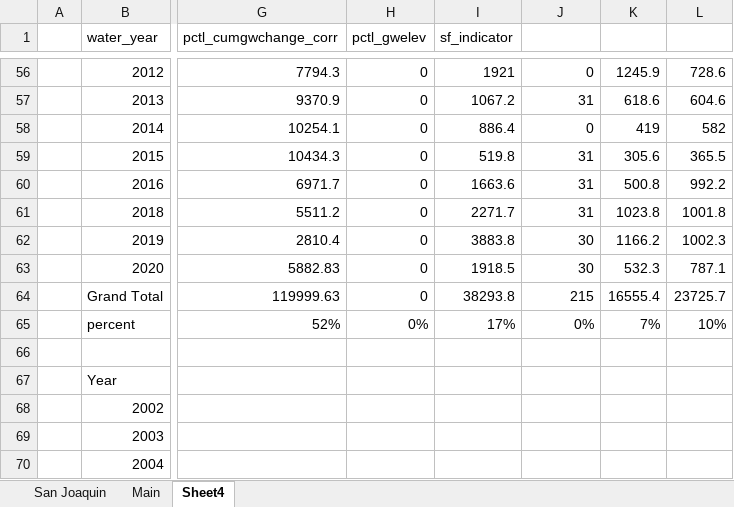
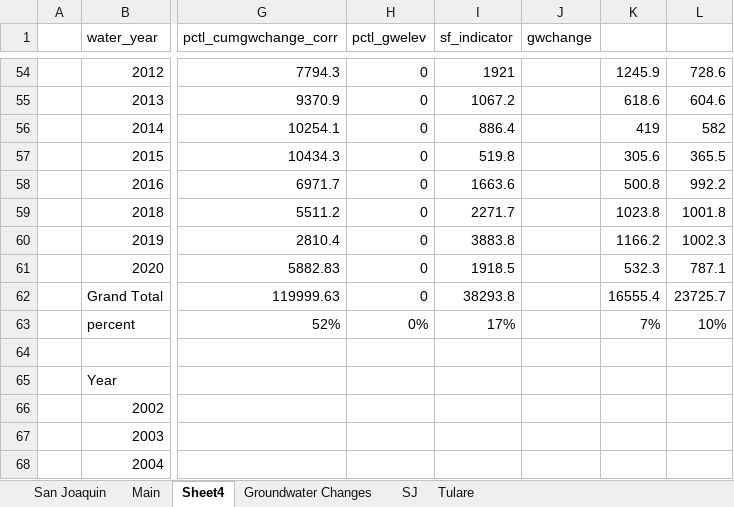
Before and after one commit to armenkonia/SoCal_Drought_indicators, an Excel workbook: Analysis/DWR Tulare.xlsx, sheet Sheet4, drawn as a sheet; only a part is shown, gaps mark what is left out; values as stored, in another font and other column widths than the file's, no borders; charts and pictures and conditional formats not drawn; addresses are those after the commit; the diff covers the shown part only; the diff names each change by its address in the sheet, - before the commit and + after, or states it on an @@ line.

Commit message:
tulare added

```diff
--- a/Analysis/DWR Tulare.xlsx (sheet Sheet4)
+++ b/Analysis/DWR Tulare.xlsx (sheet Sheet4)
+sheet tab: Groundwater Changes
+sheet tab: SJ
+sheet tab: Tulare
-J1: (empty)
+J1: gwchange
-J54 (gwchange): 0
+J54 (gwchange): (empty)
-J55 (gwchange): 31
+J55 (gwchange): (empty)
-J56 (gwchange): 0
+J56 (gwchange): (empty)
-J57:J59 (gwchange): 31
+J57:J59 (gwchange): (empty)
-J60:J61 (gwchange): 30
+J60:J61 (gwchange): (empty)
-J62 (gwchange): 215
+J62 (gwchange): (empty)
-J63 (gwchange): 0%
+J63 (gwchange): (empty)
```
Also changed, not shown: 2 removed rows and 49 edited cells elsewhere in this sheet, formulas that keep their value, charts or pictures, Analysis/DWR dataset.xlsx, Analysis/Supply Analysis/Colorado Analysis.xlsx, 10 other files.
